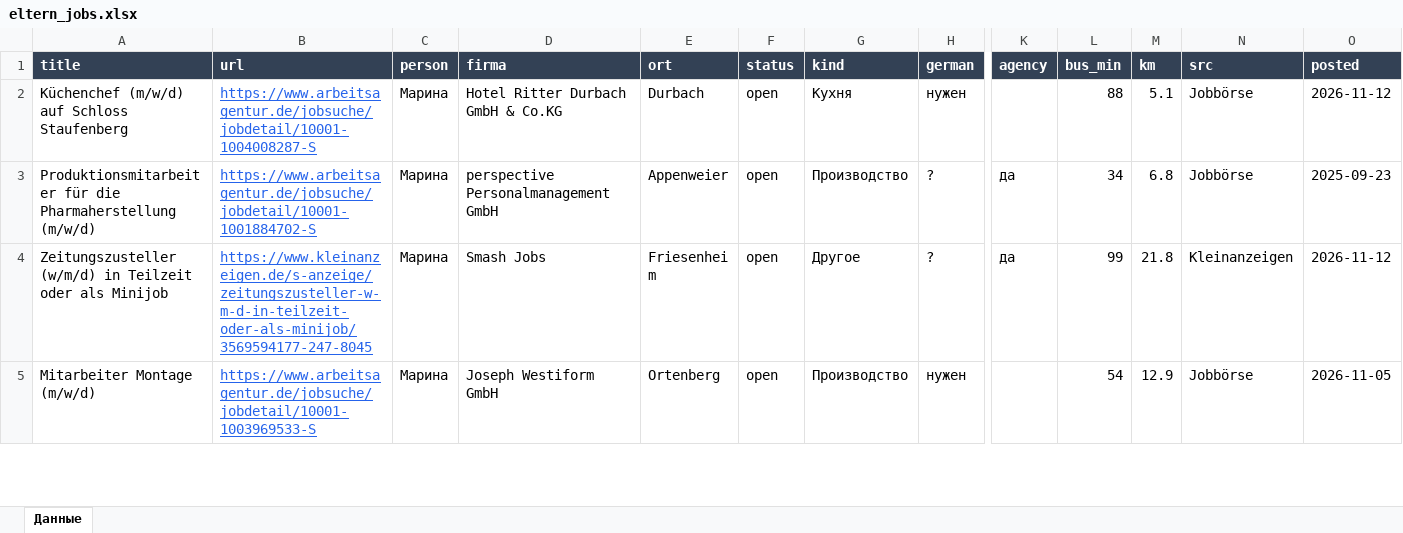
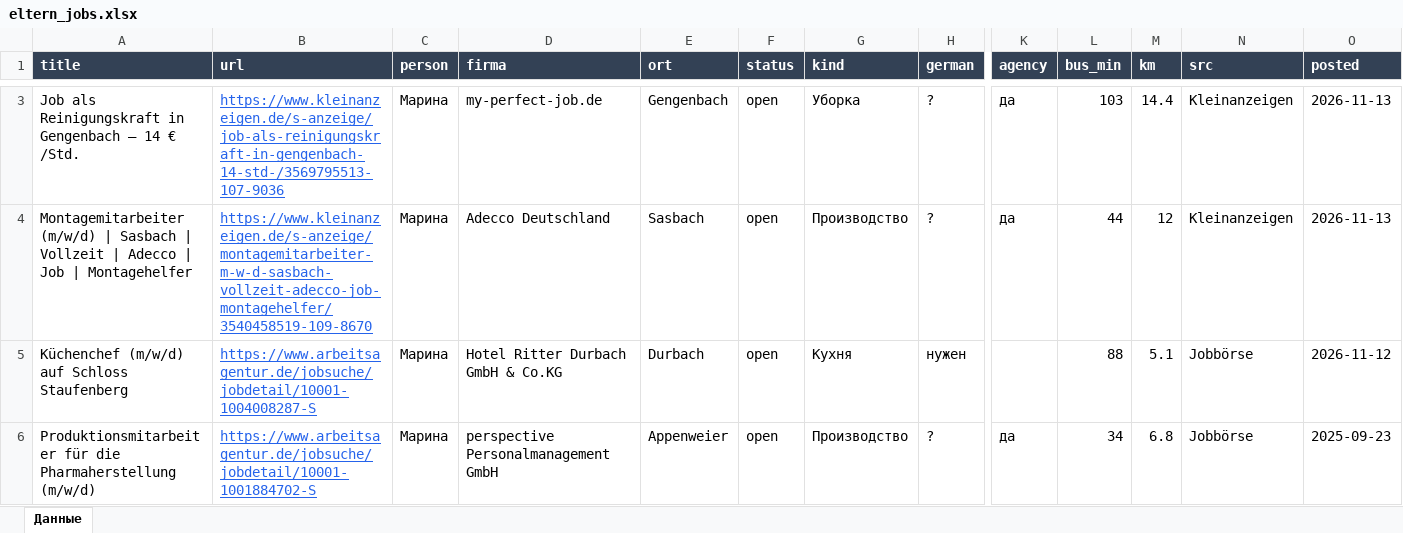
Before and after one commit to Nevrox228/wohnung-og, an Excel workbook: data/eltern_jobs.xlsx, sheet Данные, drawn as a sheet; only a part is shown, gaps mark what is left out; the shorter side is filled out with more unchanged rows; values as stored, in another font and other column widths than the file's, no borders; rows hold the shown columns only; the diff covers the shown part only; the diff names each change by its address in the sheet, - before the commit and + after, or states it on an @@ line.

```diff
--- a/data/eltern_jobs.xlsx (sheet Данные)
+++ b/data/eltern_jobs.xlsx (sheet Данные)
+row 3: Job als Reinigungskraft in Gengenbach – 14 € /Std. | https://www.kleinanzeigen.de/s-anzeige/job-als-reinigungskraft-in-gengenbach-14-std-/3569795513-107-9036 | Марина | my-perfect-job.de | Gengenbach | open | Уборка | ? | да | 103 | 14.4 | Kleinanzeigen | 2026-11-13
+row 4: Montagemitarbeiter (m/w/d) | Sasbach | Vollzeit | Adecco | Job | Montagehelfer | https://www.kleinanzeigen.de/s-anzeige/montagemitarbeiter-m-w-d-sasbach-vollzeit-adecco-job-montagehelfer/3540458519-109-8670 | Марина | Adecco Deutschland | Sasbach | open | Производство | ? | да | 44 | 12 | Kleinanzeigen | 2026-11-13
```
Also changed, not shown: 1 added row and 4 removed rows elsewhere in this sheet, data/olya_jobs.xlsx, data/werk_jobs.xlsx, 9 other files.
